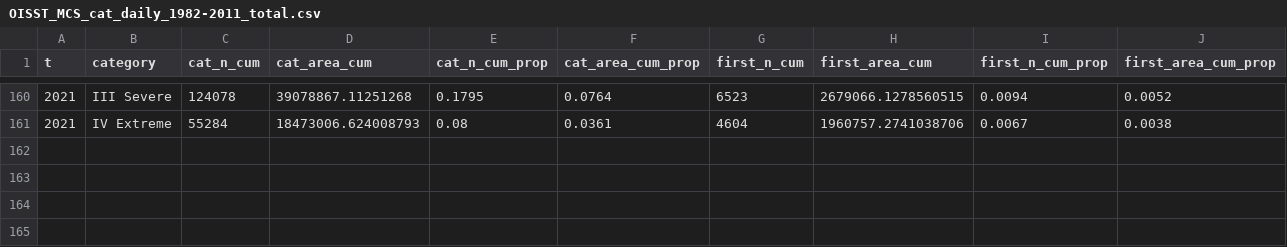
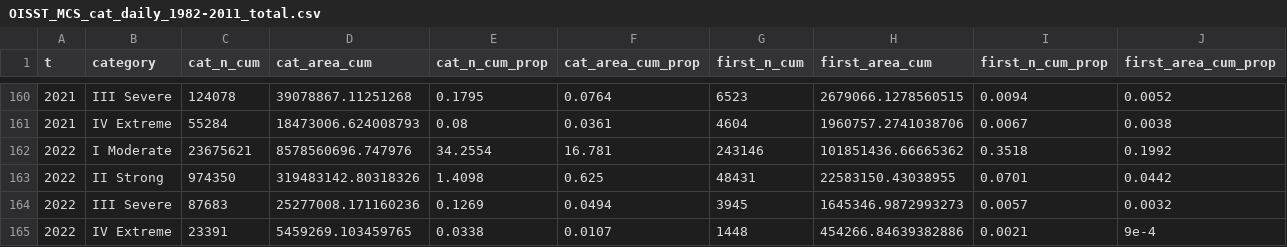
Before and after one commit to robwschlegel/MHWapp, a CSV file: data/annual_summary/OISST_MCS_cat_daily_1982-2011_total.csv, drawn as a sheet; only a part is shown, gaps mark what is left out.

```diff
--- a/data/annual_summary/OISST_MCS_cat_daily_1982-2011_total.csv
+++ b/data/annual_summary/OISST_MCS_cat_daily_1982-2011_total.csv
@@ -161 +161,5 @@ t,category,cat_n_cum,cat_area_cum,cat_n_cum_prop,cat_area_cum_prop,first_n_cum,f
 2021,IV Extreme,55284,18473006.624008793,0.08,0.0361,4604,1960757.2741038706,0.0067,0.0038
+2022,I Moderate,23675621,8578560696.747976,34.2554,16.781,243146,101851436.66665362,0.3518,0.1992
+2022,II Strong,974350,319483142.80318326,1.4098,0.625,48431,22583150.43038955,0.0701,0.0442
+2022,III Severe,87683,25277008.171160236,0.1269,0.0494,3945,1645346.9872993273,0.0057,0.0032
+2022,IV Extreme,23391,5459269.103459765,0.0338,0.0107,1448,454266.84639382886,0.0021,9e-4
```
Also changed, not shown: data/annual_summary/OISST_cat_daily_1982-2011_total.csv, 19 other files.
